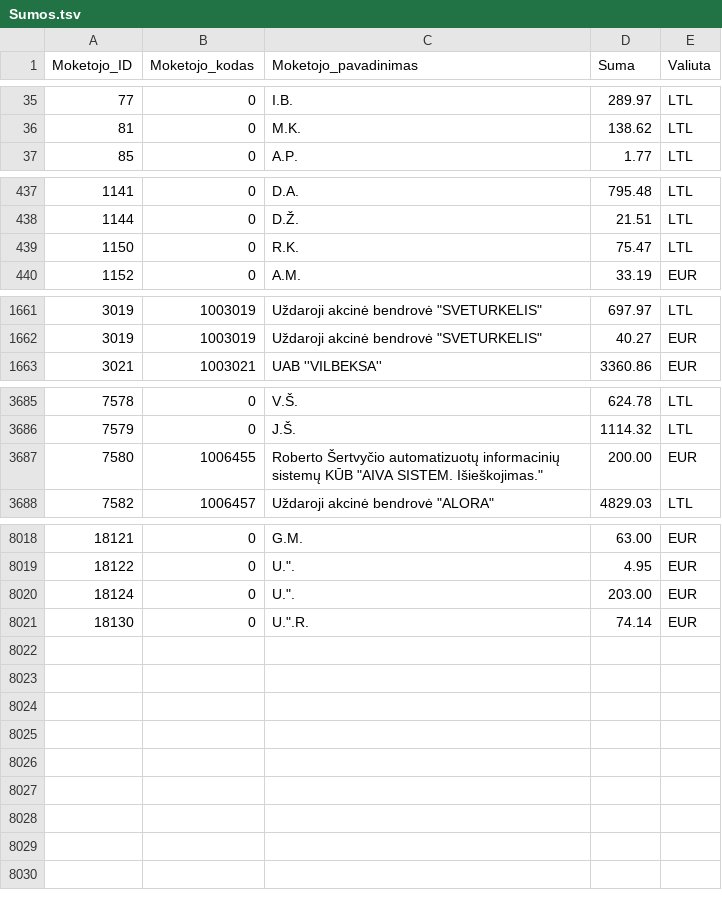
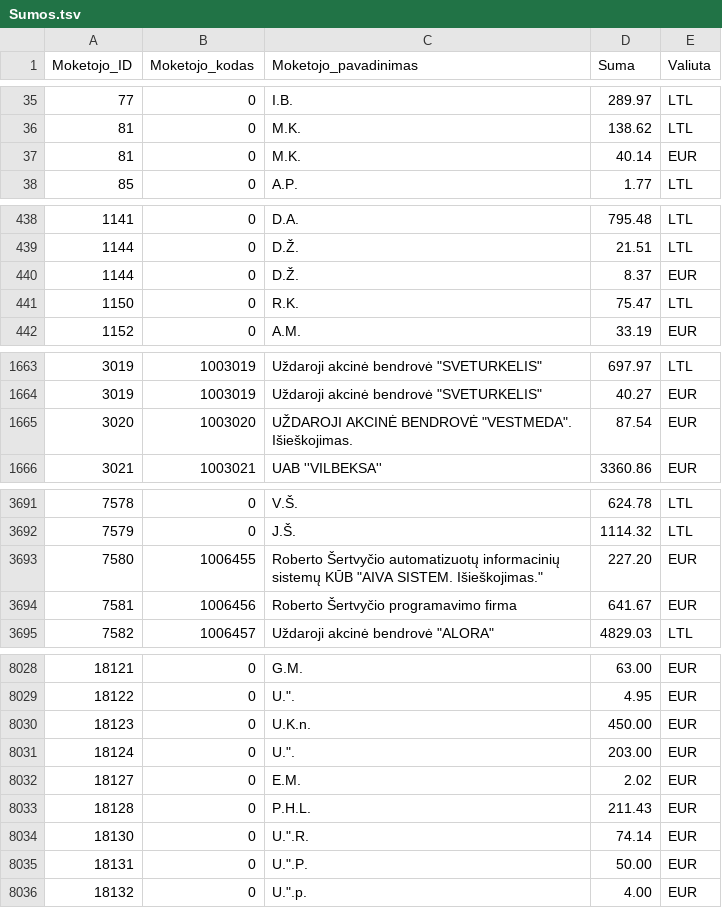
Before and after one commit to vilnius/zemesnuomossutartys, a TSV file: data/Sumos.tsv, drawn as a sheet; only a part is shown, gaps mark what is left out; the diff covers the shown part only.

Commit message:
update

```diff
--- a/data/Sumos.tsv
+++ b/data/Sumos.tsv
@@ -36,2 +36,3 @@
 81	0	M.K.	138.62	LTL
+81	0	M.K.	40.14	EUR
 85	0	A.P.	1.77	LTL
@@ -438,2 +439,3 @@
 1144	0	D.Ž.	21.51	LTL
+1144	0	D.Ž.	8.37	EUR
 1150	0	R.K.	75.47	LTL
@@ -1662,2 +1664,3 @@
 3019	1003019	Uždaroji akcinė bendrovė "SVETURKELIS"	40.27	EUR
+3020	1003020	UŽDAROJI AKCINĖ BENDROVĖ "VESTMEDA". Išieškojimas.	87.54	EUR
 3021	1003021	UAB ''VILBEKSA''	3360.86	EUR
@@ -3686,3 +3692,4 @@
 7579	0	J.Š.	1114.32	LTL
-7580	1006455	Roberto Šertvyčio automatizuotų informacinių sistemų  KŪB "AIVA SISTEM. Išieškojimas."	200.00	EUR
+7580	1006455	Roberto Šertvyčio automatizuotų informacinių sistemų  KŪB "AIVA SISTEM. Išieškojimas."	227.20	EUR
+7581	1006456	Roberto Šertvyčio programavimo firma	641.67	EUR
 7582	1006457	Uždaroji akcinė bendrovė "ALORA"	4829.03	LTL
@@ -8020,3 +8030,8 @@
 18122	0	U.".	4.95	EUR
+18123	0	U.K.n.	450.00	EUR
 18124	0	U.".	203.00	EUR
+18127	0	E.M.	2.02	EUR
+18128	0	P.H.L.	211.43	EUR
 18130	0	U.".R.	74.14	EUR
+18131	0	U.".P.	50.00	EUR
+18132	0	U.".p.	4.00	EUR
```
Also changed, not shown: 6 added rows, 1 moved row and 10 edited cells elsewhere in this file.
